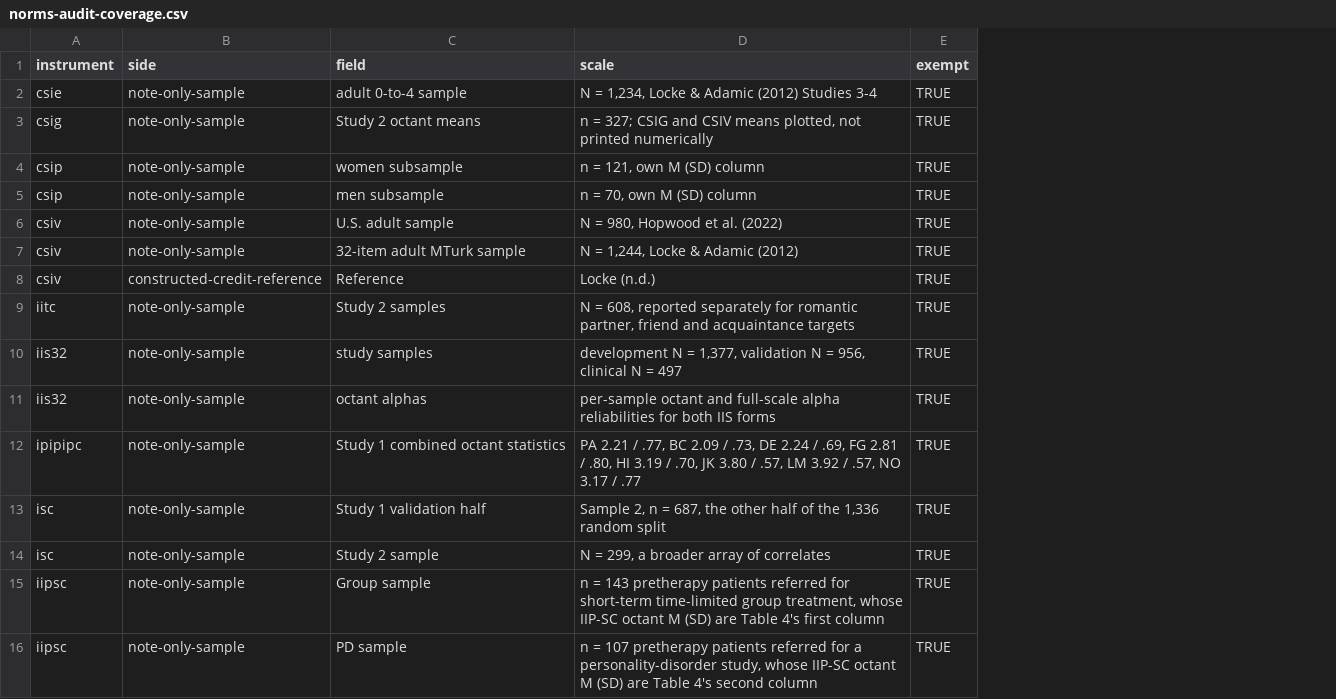
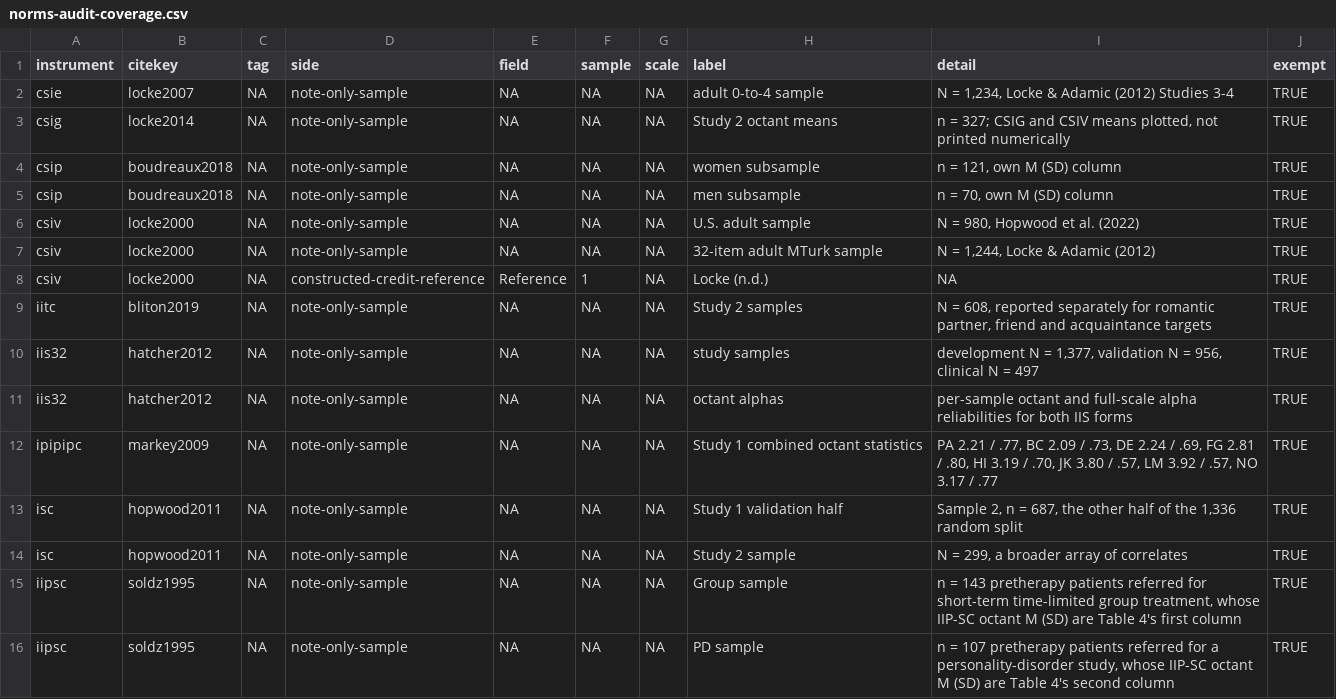
Before and after one commit to jmgirard/circumplex, a CSV file: data-raw/norms-audit-coverage.csv, drawn as a sheet; addresses are those after the commit; the diff names each change by its address in the sheet, - before the commit and + after, or states it on an @@ line.

Commit message:
M80: give the norms-audit coverage report a machine-readable key (#109)
Every coverage row is keyed rather than string-pasted, and a batch whose comparison parameters are unusable is refused.

- coverage frame: ten declared columns, one fact per cell; the seven emitters rewritten onto it
- note-only rows deduped on the note row's sample, scale, value and anchor, within a pass as well as across passes
- validate_batch() refuses a missing, non-numeric, NA, non-finite or non-positive divisor, each naming its batch row
- normalise_items() composes a shape test with as.integer()'s verdict, and values_agree() normalises both sides
- instrument-level note rows in a block no scales = TRUE pass reads are reported rather than discarded

data-raw/ and tests/ only; no shipped behavior changes and no audited comparison moved.

```diff
--- a/data-raw/norms-audit-coverage.csv
+++ b/data-raw/norms-audit-coverage.csv
+column B (citekey), rows 2-16: locke2007 | locke2014 | boudreaux2018 | boudreaux2018 | locke2000 | locke2000 | locke2000 | bliton2019 | hatcher2012 | hatcher2012 | markey2009 | hopwood2011 | hopwood2011 | soldz1995 | soldz1995
+column C (tag), rows 2-16: all NA
+column E (field), rows 2-16: NA | NA | NA | NA | NA | NA | Reference | NA | NA | NA | NA | NA | NA | NA | NA
+column F (sample), rows 2-16: NA | NA | NA | NA | NA | NA | 1 | NA | NA | NA | NA | NA | NA | NA | NA
+column G (scale), rows 2-16: all NA
-H1: field
+H1: label
-I1: scale
+I1: detail
-H8 (label): Reference
+H8 (label): Locke (n.d.)
-I8 (detail): Locke (n.d.)
+I8 (detail): NA
```
Also changed, not shown: data-raw/norms-audit-ledger.csv, 9 other files.
